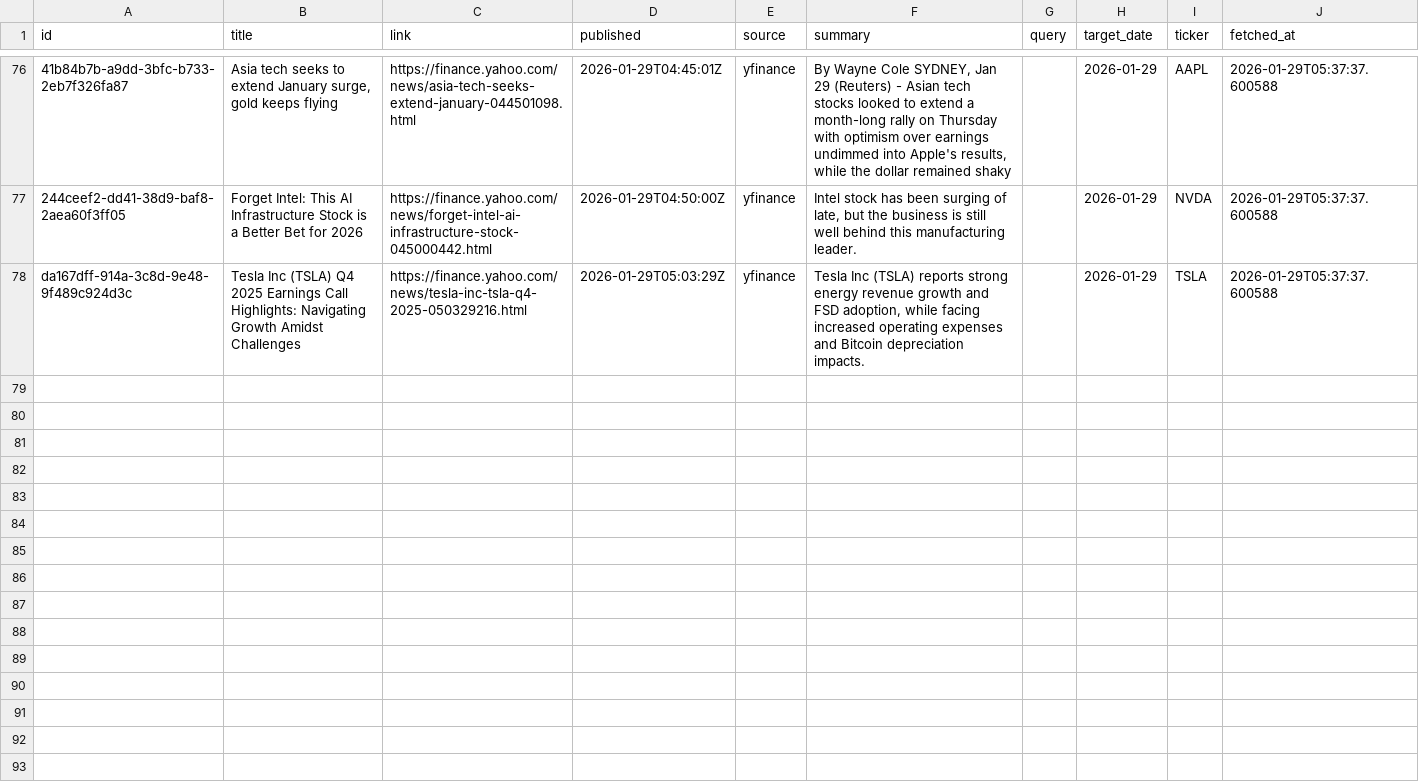
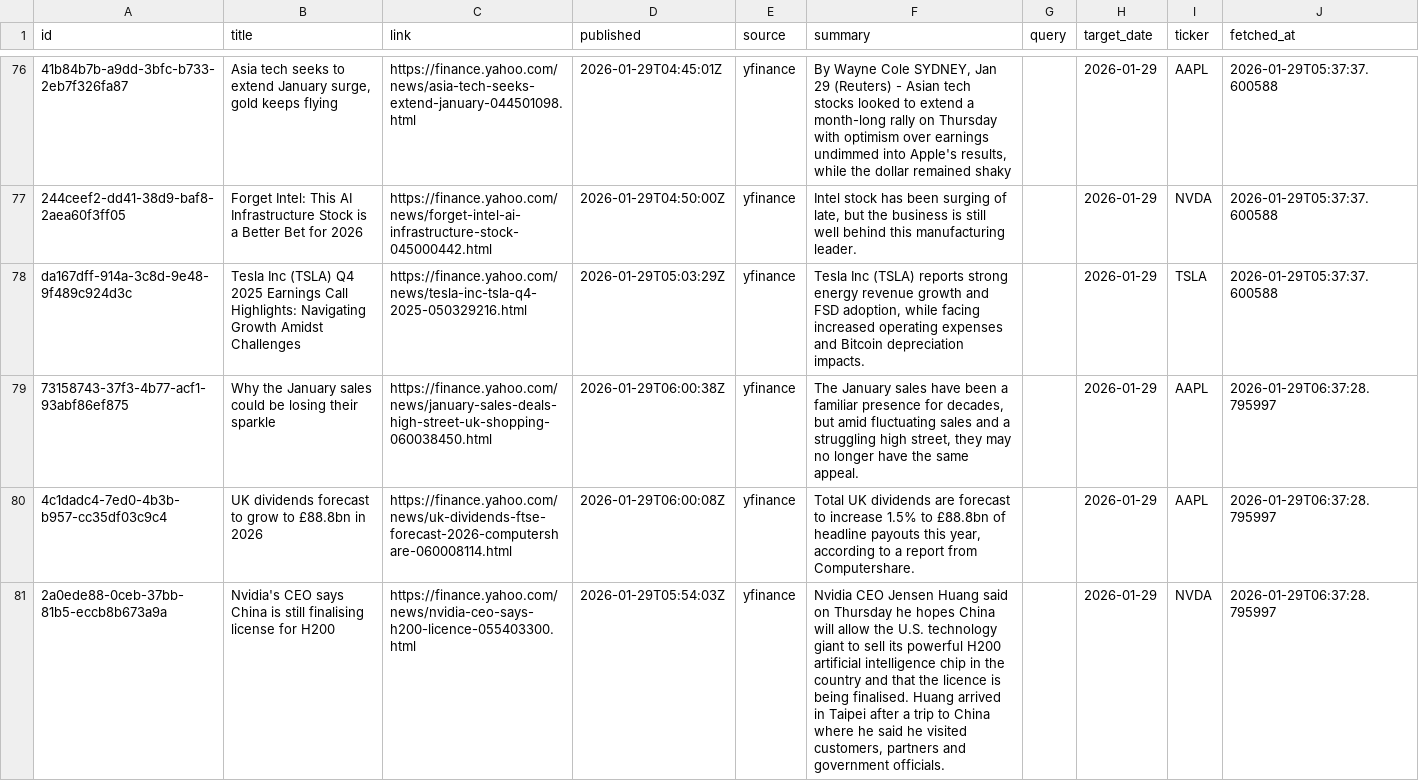
Before and after one commit to jahnavi-maddhuri/bny-ai-risk-management, a CSV file: data/2026-01-29/merged/merged.csv, drawn as a sheet; only a part is shown, gaps mark what is left out; the diff names each change by its address in the sheet, - before the commit and + after, or states it on an @@ line.

```diff
--- a/data/2026-01-29/merged/merged.csv
+++ b/data/2026-01-29/merged/merged.csv
+row 79: 73158743-37f3-4b77-acf1-93abf86ef875 | Why the January sales could be losing their sparkle | https://finance.yahoo.com/news/january-sales-deals-high-street-uk-shopping-060038450.html | 2026-01-29T06:00:38Z | yfinance | The January sales have been a familiar presence for decades, but amid fluctuating sales and a struggling high street, they may no longer have the same appeal. |  | 2026-01-29 | AAPL | 2026-01-29T06:37:28.795997
+row 80: 4c1dadc4-7ed0-4b3b-b957-cc35df03c9c4 | UK dividends forecast to grow to £88.8bn in 2026 | https://finance.yahoo.com/news/uk-dividends-ftse-forecast-2026-computershare-060008114.html | 2026-01-29T06:00:08Z | yfinance | Total UK dividends are forecast to increase 1.5% to £88.8bn of headline payouts this year, according to a report from Computershare. |  | 2026-01-29 | AAPL | 2026-01-29T06:37:28.795997
+row 81: 2a0ede88-0ceb-37bb-81b5-eccb8b673a9a | Nvidia's CEO says China is still finalising license for H200 | https://finance.yahoo.com/news/nvidia-ceo-says-h200-licence-055403300.html | 2026-01-29T05:54:03Z | yfinance | Nvidia CEO Jensen Huang said on Thursday he hopes China will allow the U.S. ‌technology giant to sell its powerful H200 artificial intelligence ‌chip in the country and that the licence is being finalised. Huang arrived in Taipei after a trip to China where he said he ‌visited customers, partners and government officials. |  | 2026-01-29 | NVDA | 2026-01-29T06:37:28.795997
```
Also changed, not shown: data/2026-01-29/raw/yfinance.csv.
